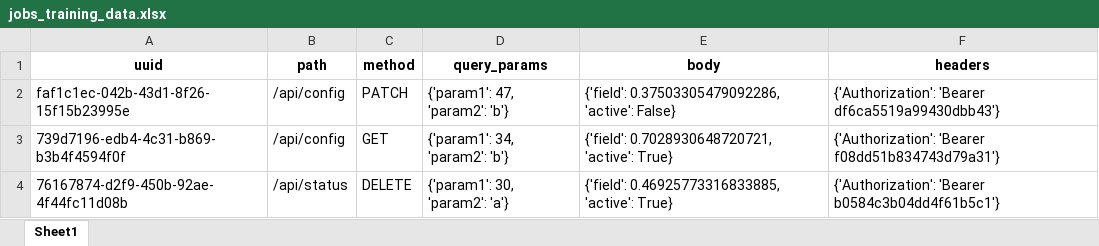
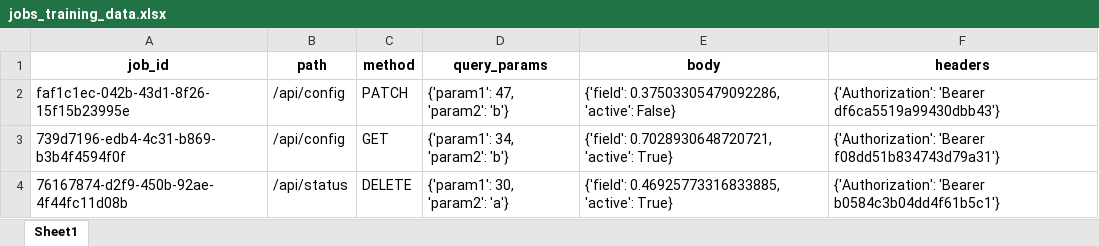
Before and after one commit to chmod-u-rwx/CrowdCloud-Ingress-Router, an Excel workbook: data/jobs_training_data.xlsx, sheet Sheet1, drawn as a sheet; only a part is shown; values as stored, in another font and other column widths than the file's, no borders; charts and pictures not drawn; the diff names each change by its address in the sheet, - before the commit and + after, or states it on an @@ line.

```diff
--- a/data/jobs_training_data.xlsx (sheet Sheet1)
+++ b/data/jobs_training_data.xlsx (sheet Sheet1)
-A1: uuid
+A1: job_id
```
Also changed, not shown: charts or pictures, 9 other files.
